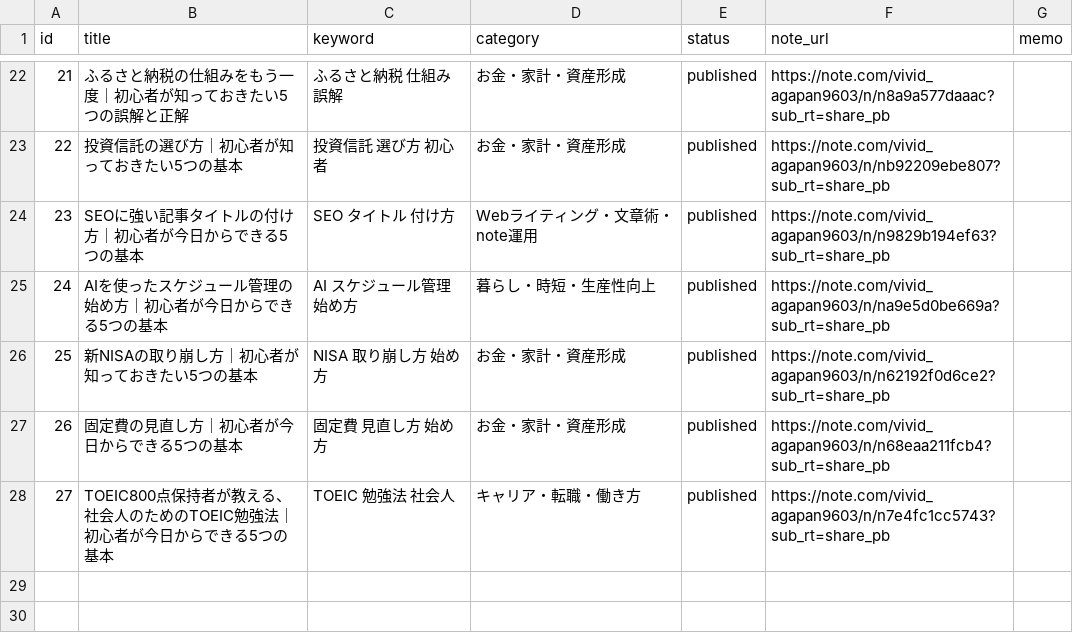
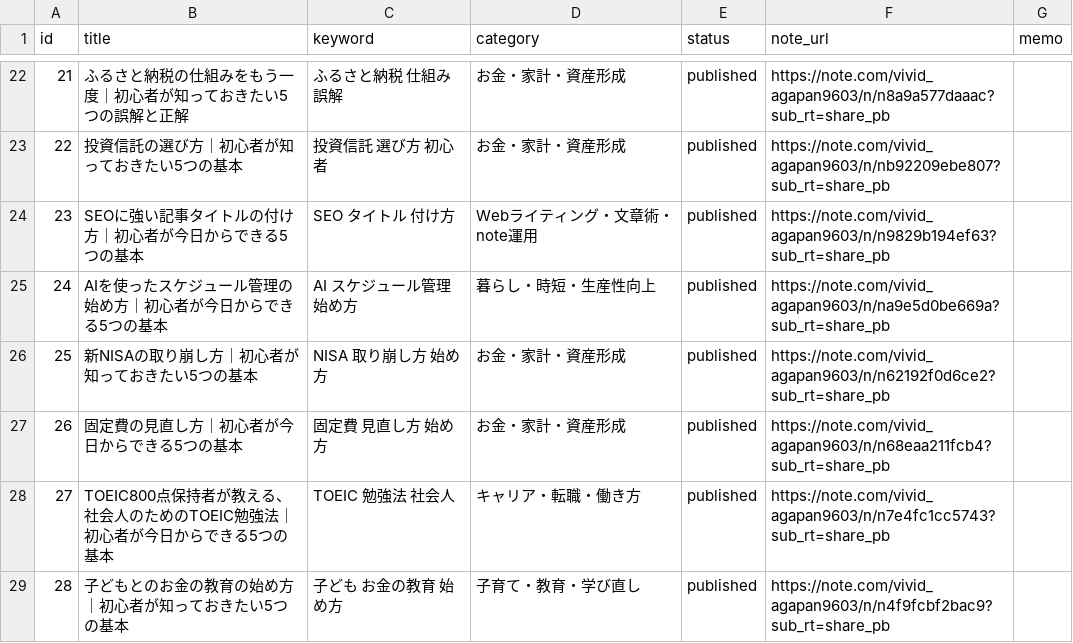
Before and after one commit to ryunosukes0820-ai/ai-side-business, a CSV file: note-auto/topics.csv, drawn as a sheet; only a part is shown, gaps mark what is left out; the diff names each change by its address in the sheet, - before the commit and + after, or states it on an @@ line.

```diff
--- a/note-auto/topics.csv
+++ b/note-auto/topics.csv
+row 29: 28 | 子どもとのお金の教育の始め方｜初心者が知っておきたい5つの基本 | 子ども お金の教育 始め方 | 子育て・教育・学び直し | published | https://note.com/vivid_agapan9603/n/n4f9fcbf2bac9?sub_rt=share_pb
```
Also changed, not shown: note-auto/social/promotions.csv, 3 other files.
